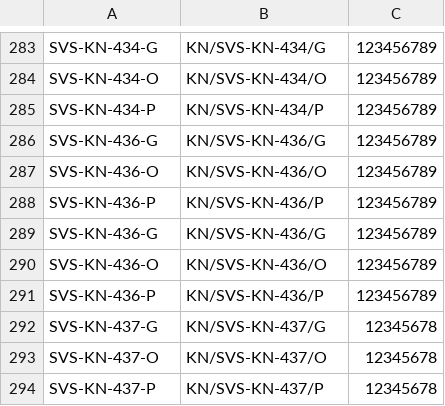
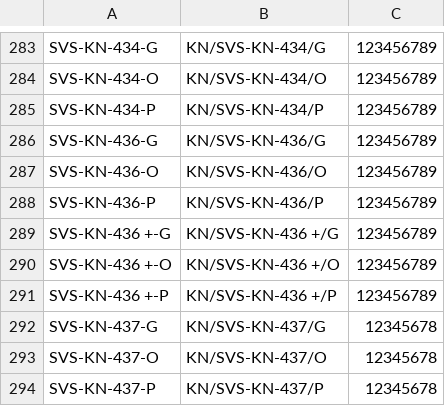
Before and after one commit to BugraAkgul/savis-img, a CSV file: slots.csv, drawn as a sheet; only a part is shown, gaps mark what is left out.

```diff
--- a/slots.csv
+++ b/slots.csv
@@ -288,5 +288,5 @@ SVS-KN-436-O,KN/SVS-KN-436/O,123456789
 SVS-KN-436-P,KN/SVS-KN-436/P,123456789
-SVS-KN-436-G,KN/SVS-KN-436/G,123456789
-SVS-KN-436-O,KN/SVS-KN-436/O,123456789
-SVS-KN-436-P,KN/SVS-KN-436/P,123456789
+SVS-KN-436 +-G,KN/SVS-KN-436 +/G,123456789
+SVS-KN-436 +-O,KN/SVS-KN-436 +/O,123456789
+SVS-KN-436 +-P,KN/SVS-KN-436 +/P,123456789
 SVS-KN-437-G,KN/SVS-KN-437/G,12345678
```
Also changed, not shown: 28 other files.
